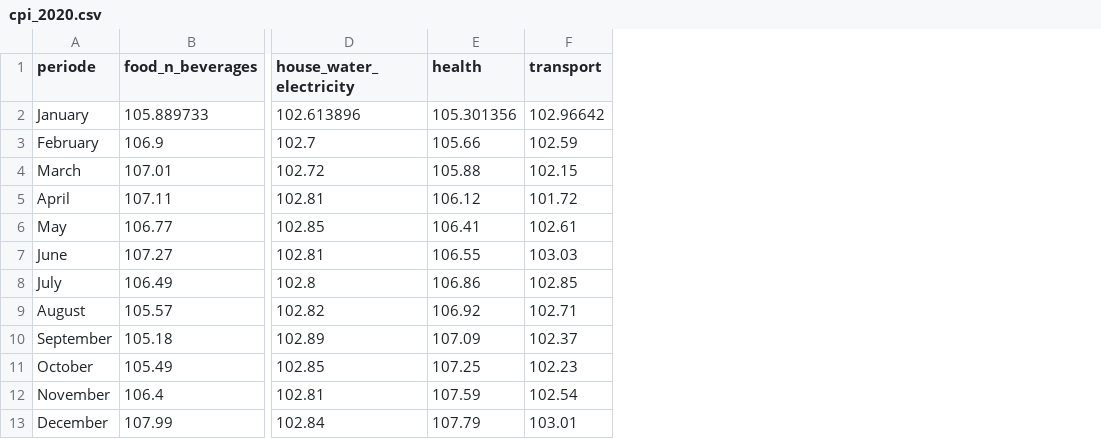
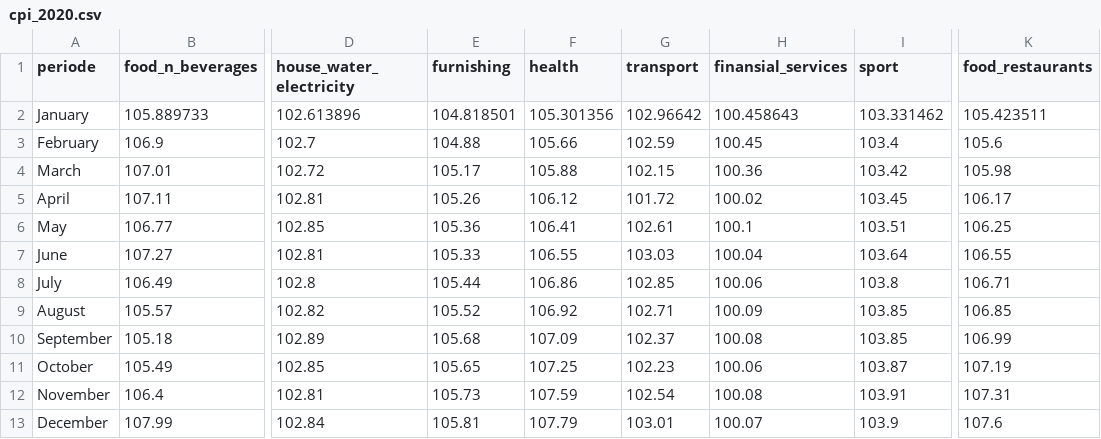
Before and after one commit to rulanugrh/euporie, a CSV file: data/cpi/cpi_2020.csv, drawn as a sheet; only a part is shown, gaps mark what is left out; the diff names each change by its address in the sheet, - before the commit and + after, or states it on an @@ line.

```diff
--- a/data/cpi/cpi_2020.csv
+++ b/data/cpi/cpi_2020.csv
+column E (furnishing), rows 2-13: 104.818501 | 104.88 | 105.17 | 105.26 | 105.36 | 105.33 | 105.44 | 105.52 | 105.68 | 105.65 | 105.73 | 105.81
+column H (finansial_services), rows 2-13: 100.458643 | 100.45 | 100.36 | 100.02 | 100.1 | 100.04 | 100.06 | 100.09 | 100.08 | 100.06 | 100.08 | 100.07
+column I (sport), rows 2-13: 103.331462 | 103.4 | 103.42 | 103.45 | 103.51 | 103.64 | 103.8 | 103.85 | 103.85 | 103.87 | 103.91 | 103.9
+column K (food_restaurants), rows 2-13: 105.423511 | 105.6 | 105.98 | 106.17 | 106.25 | 106.55 | 106.71 | 106.85 | 106.99 | 107.19 | 107.31 | 107.6
```
Also changed, not shown: data/cpi/cpi_2021.csv, data/cpi/cpi_2022.csv, 6 other files.
